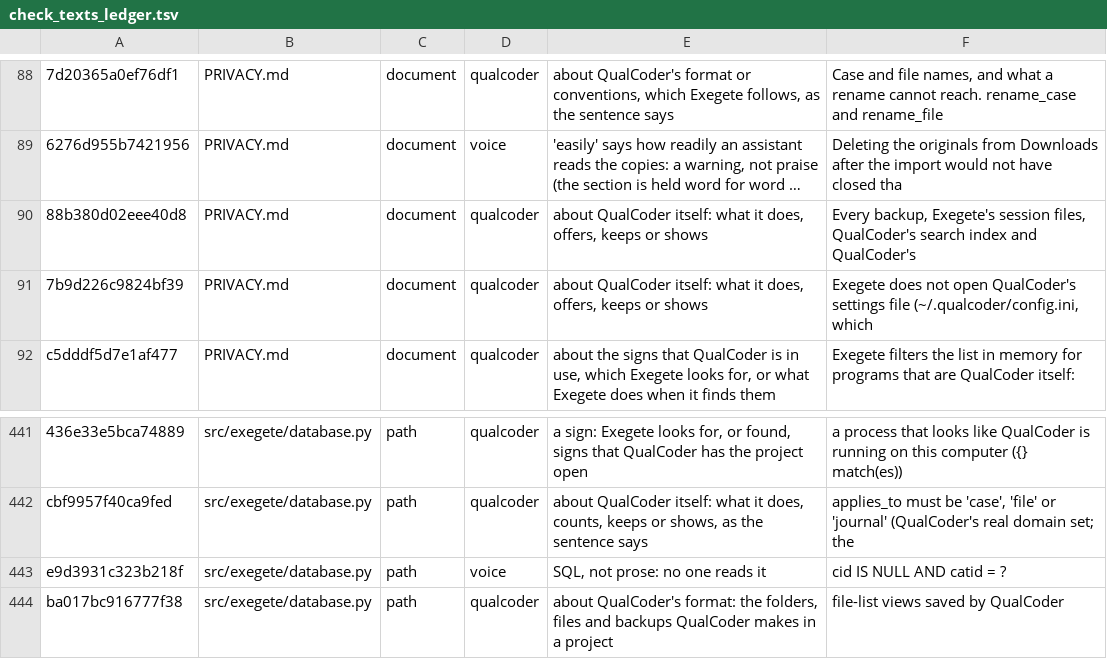
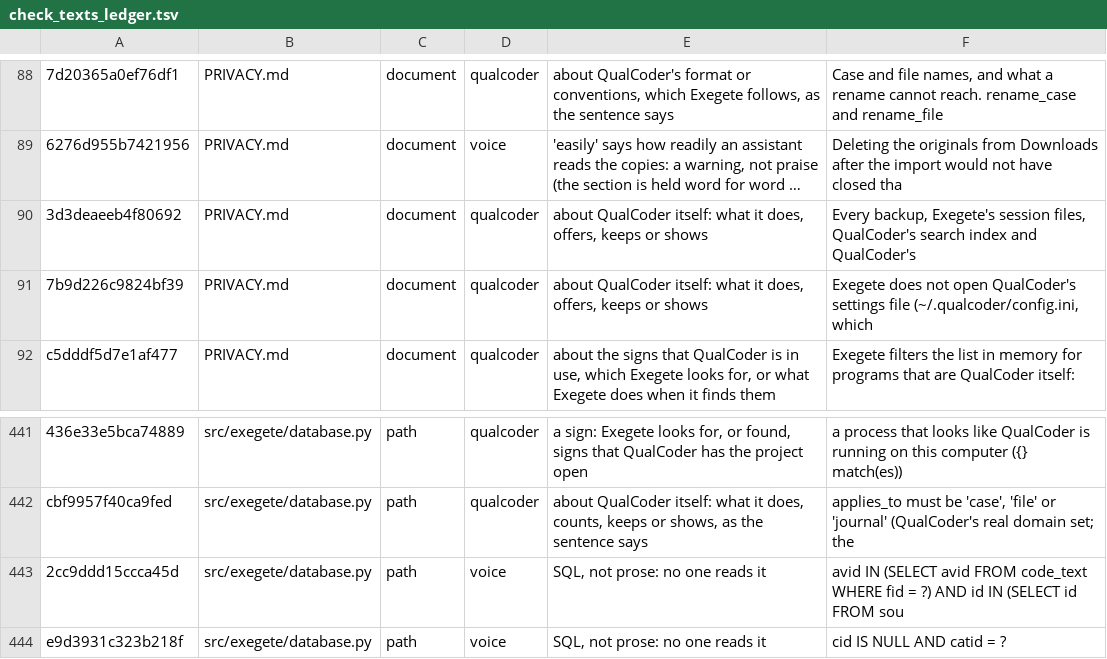
Before and after one commit to nicotem/exegete, a TSV file: scripts/check_texts_ledger.tsv, drawn as a sheet; only a part is shown, gaps mark what is left out; the shorter side is filled out with more unchanged rows; long unchanged cells end in …; the diff names each change by its address in the sheet, - before the commit and + after, or states it on an @@ line.

```diff
--- a/scripts/check_texts_ledger.tsv
+++ b/scripts/check_texts_ledger.tsv
-A90: 88b380d02eee40d8
+A90: 3d3deaeeb4f80692
+row 443: 2cc9ddd15ccca45d | src/exegete/database.py | path | voice | SQL, not prose: no one reads it | avid IN (SELECT avid FROM code_text WHERE fid = ?) AND id IN (SELECT id FROM sou
```
Also changed, not shown: 10 other files.
